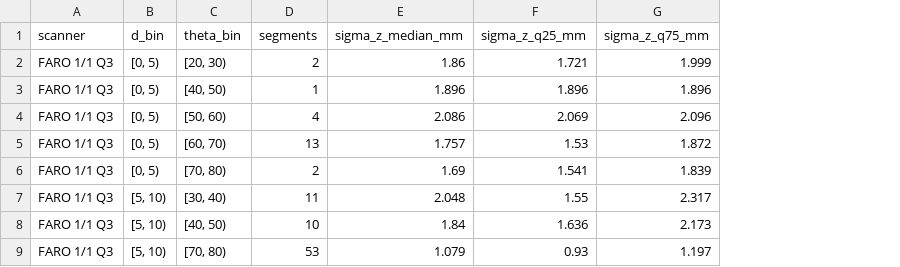
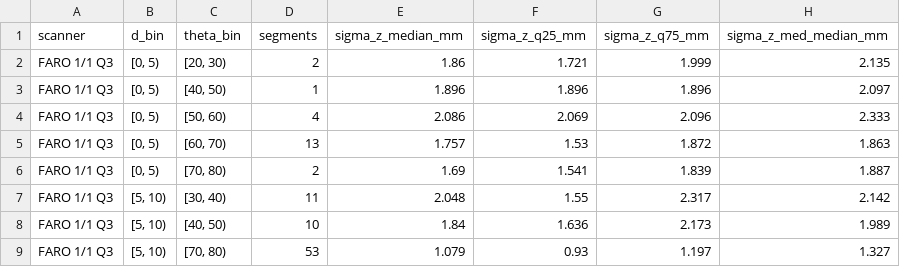
Before and after one commit to blc460/GMP2, a CSV file: processing/results/02_sigma_z_table.csv, drawn as a sheet; only a part is shown; the diff names each change by its address in the sheet, - before the commit and + after, or states it on an @@ line.

```diff
--- a/processing/results/02_sigma_z_table.csv
+++ b/processing/results/02_sigma_z_table.csv
+column H (sigma_z_med_median_mm), rows 2-9: 2.135 | 2.097 | 2.333 | 1.863 | 1.887 | 2.142 | 1.989 | 1.327
```
Also changed, not shown: 6 other files.
